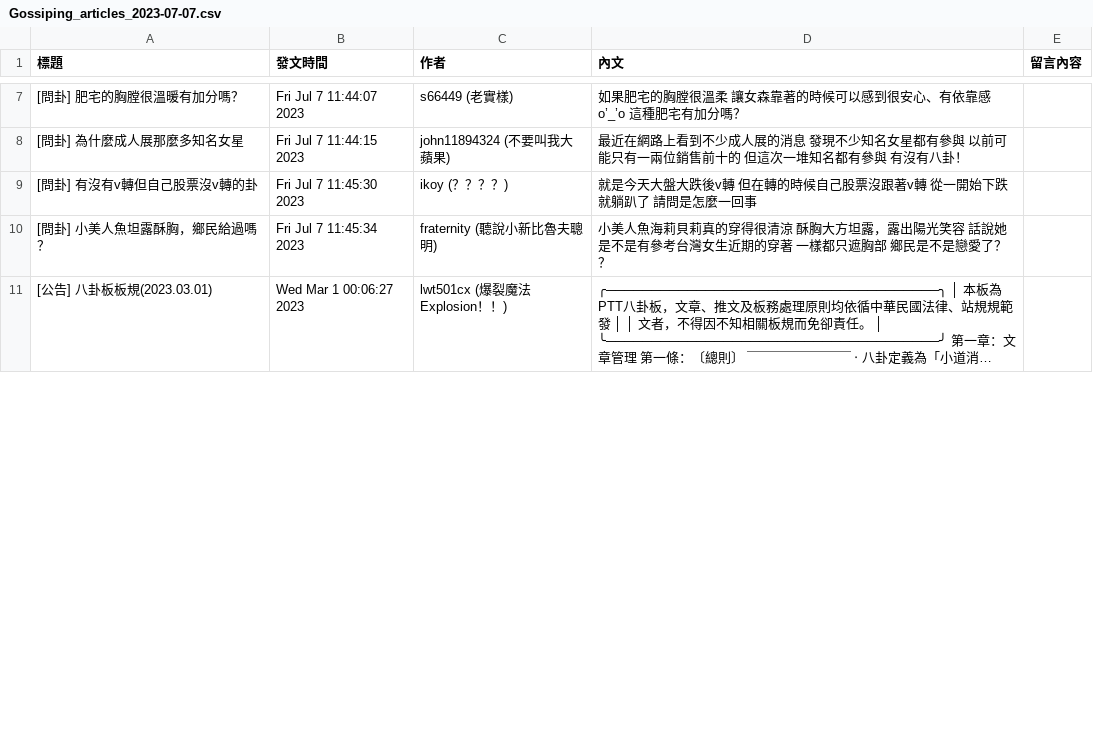
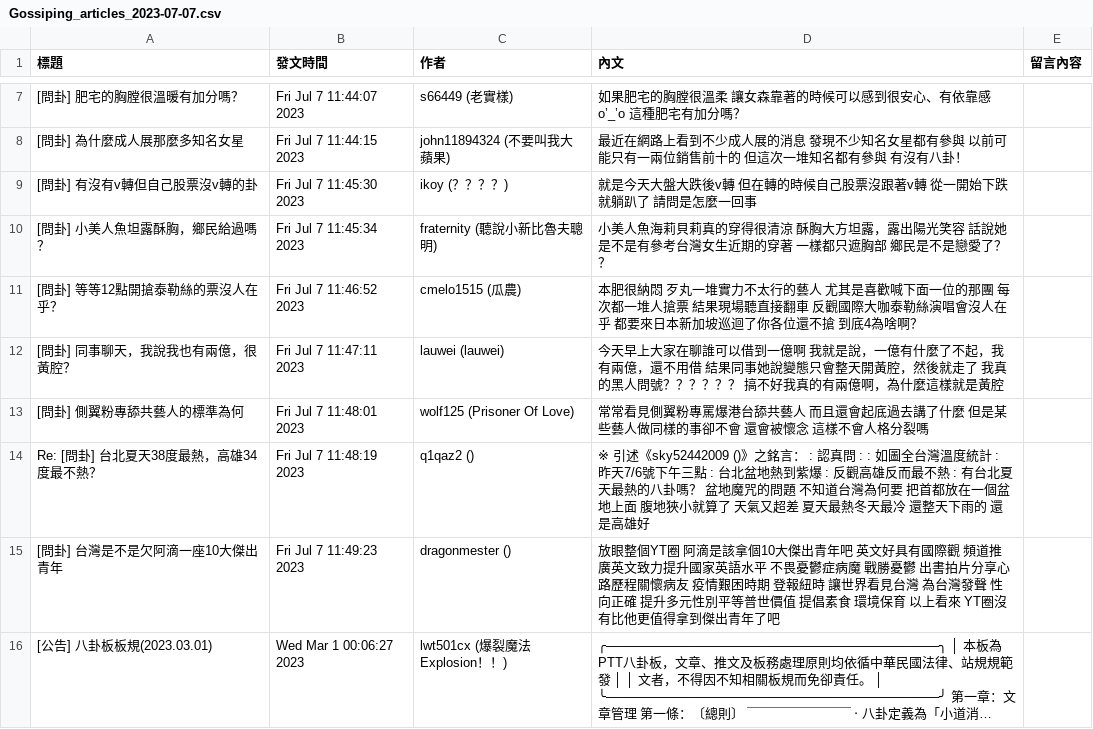
Before and after one commit to bang0510666/crawlerr, a CSV file: Gossiping_articles_2023-07-07.csv, drawn as a sheet; only a part is shown, gaps mark what is left out; long unchanged cells end in …; the diff covers the shown part only; the diff names each change by its address in the sheet, - before the commit and + after, or states it on an @@ line.

```diff
--- a/Gossiping_articles_2023-07-07.csv
+++ b/Gossiping_articles_2023-07-07.csv
+row 11: [問卦] 等等12點開搶泰勒絲的票沒人在乎？ | Fri Jul 7 11:46:52 2023 | cmelo1515 (瓜農) | 本肥很納悶 歹丸一堆實力不太行的藝人 尤其是喜歡喊下面一位的那團 每次都一堆人搶票 結果現場聽直接翻車 反觀國際大咖泰勒絲演唱會沒人在乎 都要來日本新加坡巡迴了你各位還不搶 到底4為啥啊？
+row 12: [問卦] 同事聊天，我說我也有兩億，很黃腔？ | Fri Jul 7 11:47:11 2023 | lauwei (lauwei) | 今天早上大家在聊誰可以借到一億啊 我就是說，一億有什麼了不起，我有兩億，還不用借 結果同事她說變態只會整天開黃腔，然後就走了 我真的黑人問號？？？？？？ 搞不好我真的有兩億啊，為什麼這樣就是黃腔
+row 13: [問卦] 側翼粉專舔共藝人的標準為何 | Fri Jul 7 11:48:01 2023 | wolf125 (Prisoner Of Love) | 常常看見側翼粉專罵爆港台舔共藝人 而且還會起底過去講了什麼 但是某些藝人做同樣的事卻不會 還會被懷念 這樣不會人格分裂嗎
+row 14: Re: [問卦] 台北夏天38度最熱，高雄34度最不熱？ | Fri Jul 7 11:48:19 2023 | q1qaz2 () | ※ 引述《sky52442009 ()》之銘言： : 認真問 : : 如圖全台灣溫度統計 : 昨天7/6號下午三點 : 台北盆地熱到紫爆 : 反觀高雄反而最不熱 : 有台北夏天最熱的八卦嗎？ 盆地魔咒的問題 不知道台灣為何要 把首都放在一個盆地上面 腹地狹小就算了 天氣又超差 夏天最熱冬天最冷 還整天下雨的 還是高雄好
+row 15: [問卦] 台灣是不是欠阿滴一座10大傑出青年 | Fri Jul 7 11:49:23 2023 | dragonmester () | 放眼整個YT圈 阿滴是該拿個10大傑出青年吧 英文好具有國際觀 頻道推廣英文致力提升國家英語水平 不畏憂鬱症病魔 戰勝憂鬱 出書拍片分享心路歷程關懷病友 疫情艱困時期 登報紐時 讓世界看見台灣 為台灣發聲 性向正確 提升多元性別平等普世價值 提倡素食 環境保育 以上看來 YT圈沒有比他更值得拿到傑出青年了吧
```
Also changed, not shown: 3 edited cells elsewhere in this file, 1 other file.
